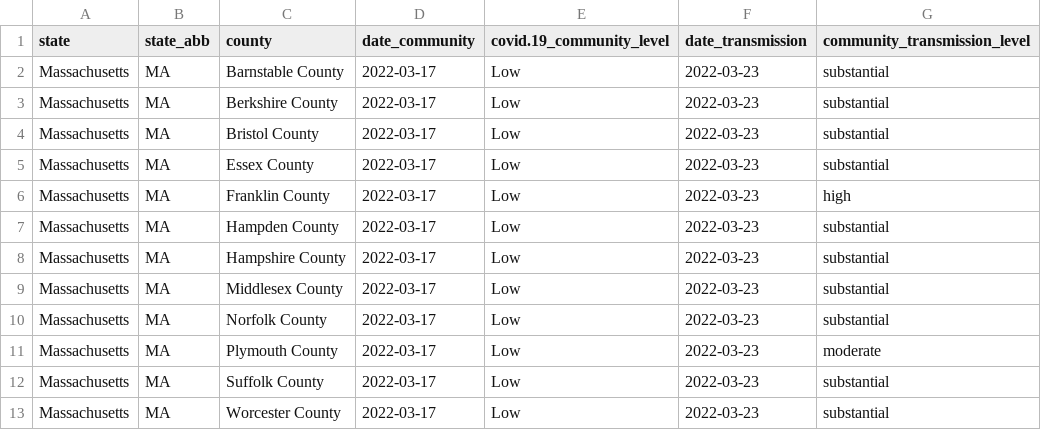
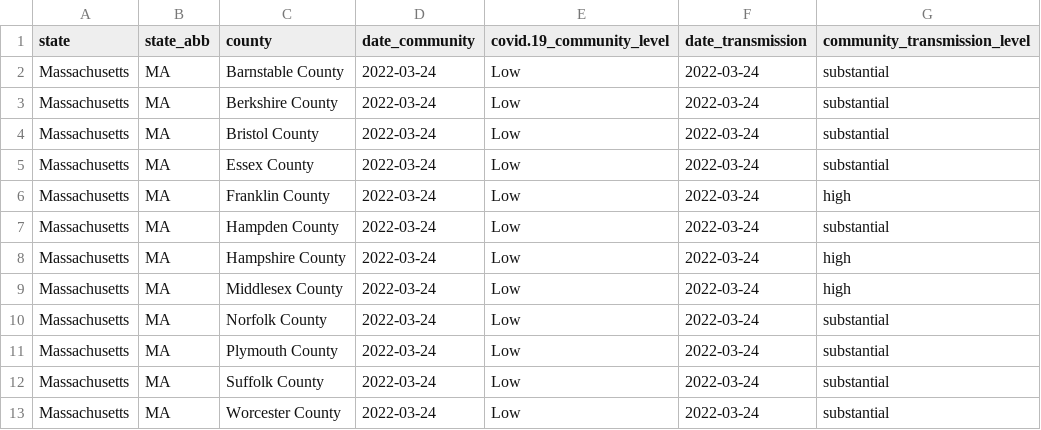
Before and after one commit to jmhatch/covid-19, a CSV file: data/cdc-ma-counties.csv, drawn as a sheet.

```diff
--- a/data/cdc-ma-counties.csv
+++ b/data/cdc-ma-counties.csv
@@ -1,13 +1,13 @@
 "state","state_abb","county","date_community","covid.19_community_level","date_transmission","community_transmission_level"
-"Massachusetts"," MA","Barnstable County",2022-03-17,"Low",2022-03-23,"substantial"
-"Massachusetts"," MA","Berkshire County",2022-03-17,"Low",2022-03-23,"substantial"
-"Massachusetts"," MA","Bristol County",2022-03-17,"Low",2022-03-23,"substantial"
-"Massachusetts"," MA","Essex County",2022-03-17,"Low",2022-03-23,"substantial"
-"Massachusetts"," MA","Franklin County",2022-03-17,"Low",2022-03-23,"high"
-"Massachusetts"," MA","Hampden County",2022-03-17,"Low",2022-03-23,"substantial"
-"Massachusetts"," MA","Hampshire County",2022-03-17,"Low",2022-03-23,"substantial"
-"Massachusetts"," MA","Middlesex County",2022-03-17,"Low",2022-03-23,"substantial"
-"Massachusetts"," MA","Norfolk County",2022-03-17,"Low",2022-03-23,"substantial"
-"Massachusetts"," MA","Plymouth County",2022-03-17,"Low",2022-03-23,"moderate"
-"Massachusetts"," MA","Suffolk County",2022-03-17,"Low",2022-03-23,"substantial"
-"Massachusetts"," MA","Worcester County",2022-03-17,"Low",2022-03-23,"substantial"
+"Massachusetts"," MA","Barnstable County",2022-03-24,"Low",2022-03-24,"substantial"
+"Massachusetts"," MA","Berkshire County",2022-03-24,"Low",2022-03-24,"substantial"
+"Massachusetts"," MA","Bristol County",2022-03-24,"Low",2022-03-24,"substantial"
+"Massachusetts"," MA","Essex County",2022-03-24,"Low",2022-03-24,"substantial"
+"Massachusetts"," MA","Franklin County",2022-03-24,"Low",2022-03-24,"high"
+"Massachusetts"," MA","Hampden County",2022-03-24,"Low",2022-03-24,"substantial"
+"Massachusetts"," MA","Hampshire County",2022-03-24,"Low",2022-03-24,"high"
+"Massachusetts"," MA","Middlesex County",2022-03-24,"Low",2022-03-24,"high"
+"Massachusetts"," MA","Norfolk County",2022-03-24,"Low",2022-03-24,"substantial"
+"Massachusetts"," MA","Plymouth County",2022-03-24,"Low",2022-03-24,"substantial"
+"Massachusetts"," MA","Suffolk County",2022-03-24,"Low",2022-03-24,"substantial"
+"Massachusetts"," MA","Worcester County",2022-03-24,"Low",2022-03-24,"substantial"
```
Also changed, not shown: data/ma-counties.csv, 2 other files.
